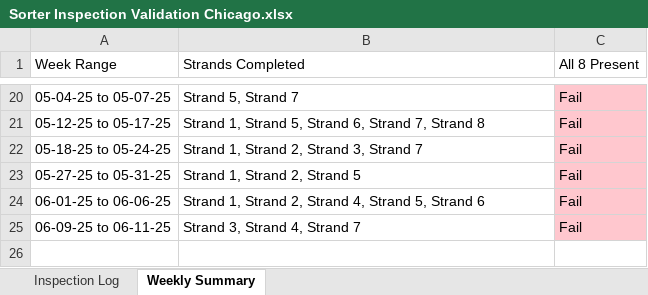
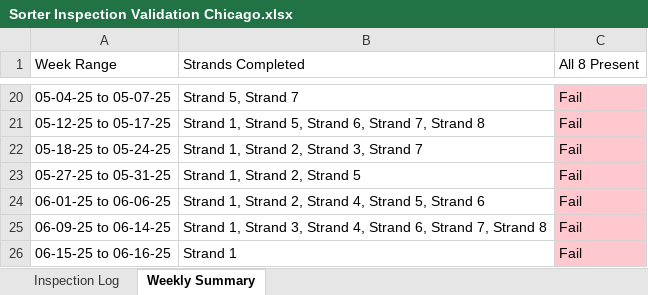
Before and after one commit to Squirrellzy/Sorter-Dashboard, an Excel workbook: data/Sorter Inspection Validation Chicago.xlsx, sheet Weekly Summary, drawn as a sheet; only a part is shown, gaps mark what is left out; values as stored, in another font and other column widths than the file's, no borders; the diff names each change by its address in the sheet, - before the commit and + after, or states it on an @@ line.

```diff
--- a/data/Sorter Inspection Validation Chicago.xlsx (sheet Weekly Summary)
+++ b/data/Sorter Inspection Validation Chicago.xlsx (sheet Weekly Summary)
-A25 (Week Range): 06-09-25 to 06-11-25
+A25 (Week Range): 06-09-25 to 06-14-25
-B25 (Strands Completed): Strand 3, Strand 4, Strand 7
+B25 (Strands Completed): Strand 1, Strand 3, Strand 4, Strand 6, Strand 7, Strand 8
+row 26: 06-15-25 to 06-16-25 | Strand 1 | Fail
```
Also changed, not shown: sheet Inspection Log, data/Sorter Inspection Validation Atlanta.xlsx, data/Sorter Inspection Validation Indy.xlsx.
